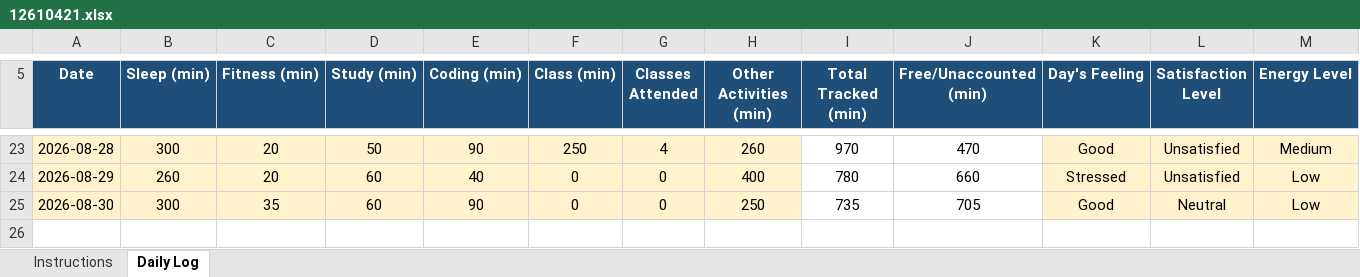
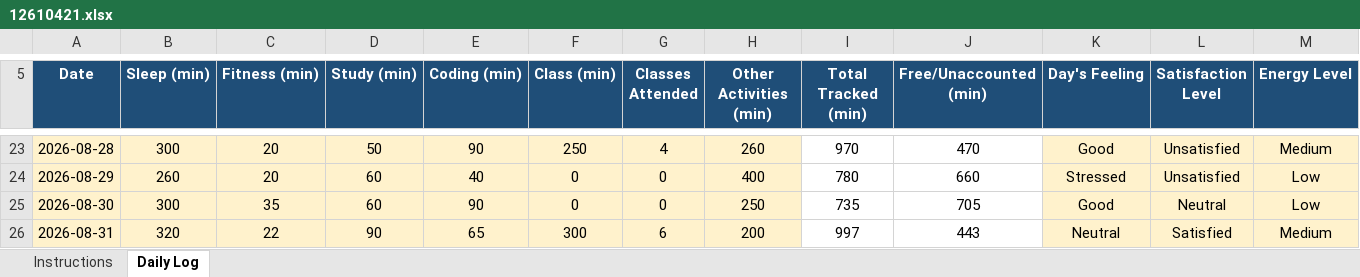
Before and after one commit to Sauravsingh-git-hub/CAP776, an Excel workbook: 12610421.xlsx, sheet Daily Log, drawn as a sheet; only a part is shown, gaps mark what is left out; values as stored, in another font and other column widths than the file's, no borders; conditional formats not drawn; rows hold the shown columns only; the diff names each change by its address in the sheet, - before the commit and + after, or states it on an @@ line.

Commit message:
nineteen commit

```diff
--- a/12610421.xlsx (sheet Daily Log)
+++ b/12610421.xlsx (sheet Daily Log)
+row 26: 2026-08-31 | 320 | 22 | 90 | 65 | 300 | 6 | 200 | 997 | 443 | Neutral | Satisfied | Medium
```
